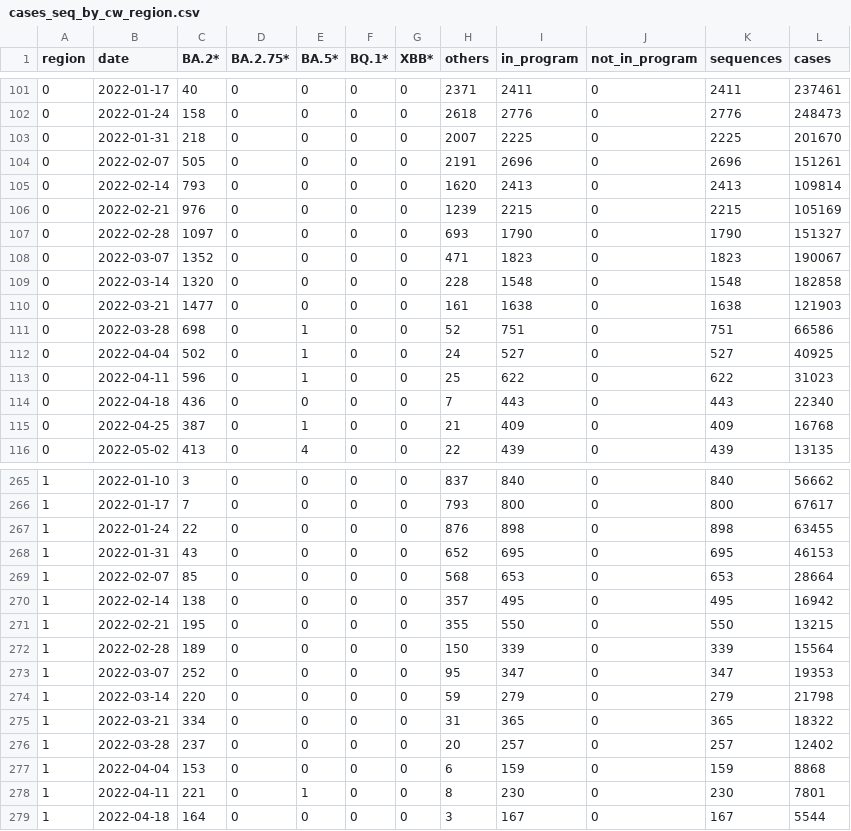
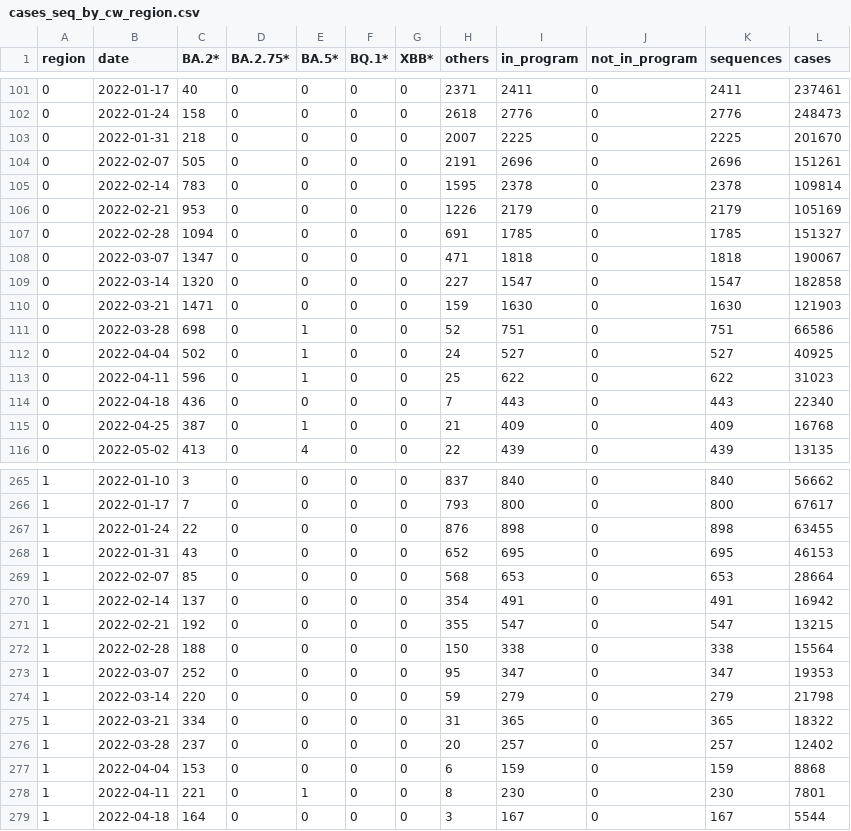
Before and after one commit to CovSeqCH/SequencingStats_and_Variants, a CSV file: data/cases_seq_by_cw_region.csv, drawn as a sheet; only a part is shown, gaps mark what is left out; the diff covers the shown part only.

```diff
--- a/data/cases_seq_by_cw_region.csv
+++ b/data/cases_seq_by_cw_region.csv
@@ -104,8 +104,8 @@ region,date,BA.2*,BA.2.75*,BA.5*,BQ.1*,XBB*,others,in_program,not_in_program,seq
 0,2022-02-07,505,0,0,0,0,2191,2696,0,2696,151261
-0,2022-02-14,793,0,0,0,0,1620,2413,0,2413,109814
-0,2022-02-21,976,0,0,0,0,1239,2215,0,2215,105169
-0,2022-02-28,1097,0,0,0,0,693,1790,0,1790,151327
-0,2022-03-07,1352,0,0,0,0,471,1823,0,1823,190067
-0,2022-03-14,1320,0,0,0,0,228,1548,0,1548,182858
-0,2022-03-21,1477,0,0,0,0,161,1638,0,1638,121903
+0,2022-02-14,783,0,0,0,0,1595,2378,0,2378,109814
+0,2022-02-21,953,0,0,0,0,1226,2179,0,2179,105169
+0,2022-02-28,1094,0,0,0,0,691,1785,0,1785,151327
+0,2022-03-07,1347,0,0,0,0,471,1818,0,1818,190067
+0,2022-03-14,1320,0,0,0,0,227,1547,0,1547,182858
+0,2022-03-21,1471,0,0,0,0,159,1630,0,1630,121903
 0,2022-03-28,698,0,1,0,0,52,751,0,751,66586
@@ -269,5 +269,5 @@ region,date,BA.2*,BA.2.75*,BA.5*,BQ.1*,XBB*,others,in_program,not_in_program,seq
 1,2022-02-07,85,0,0,0,0,568,653,0,653,28664
-1,2022-02-14,138,0,0,0,0,357,495,0,495,16942
-1,2022-02-21,195,0,0,0,0,355,550,0,550,13215
-1,2022-02-28,189,0,0,0,0,150,339,0,339,15564
+1,2022-02-14,137,0,0,0,0,354,491,0,491,16942
+1,2022-02-21,192,0,0,0,0,355,547,0,547,13215
+1,2022-02-28,188,0,0,0,0,150,338,0,338,15564
 1,2022-03-07,252,0,0,0,0,95,347,0,347,19353
```
Also changed, not shown: 72 edited cells elsewhere in this file, data/mutation_counts.csv, data/recent_common_variants_by_week.csv, 10 other files.
